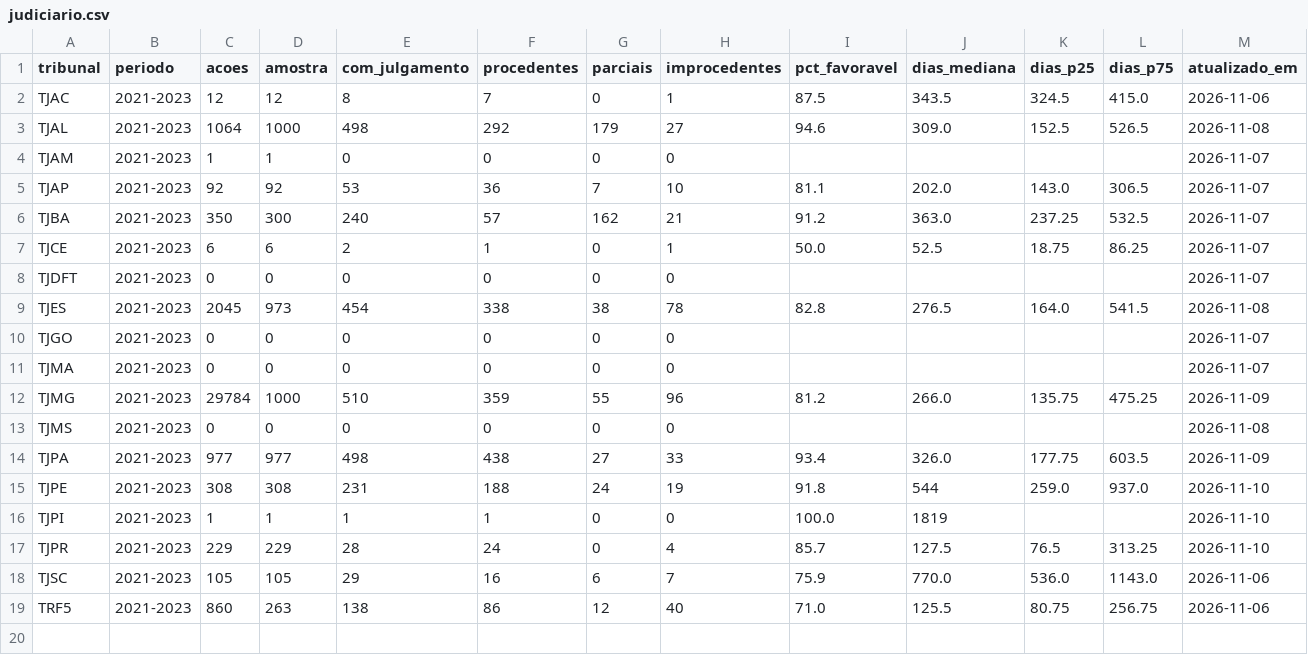
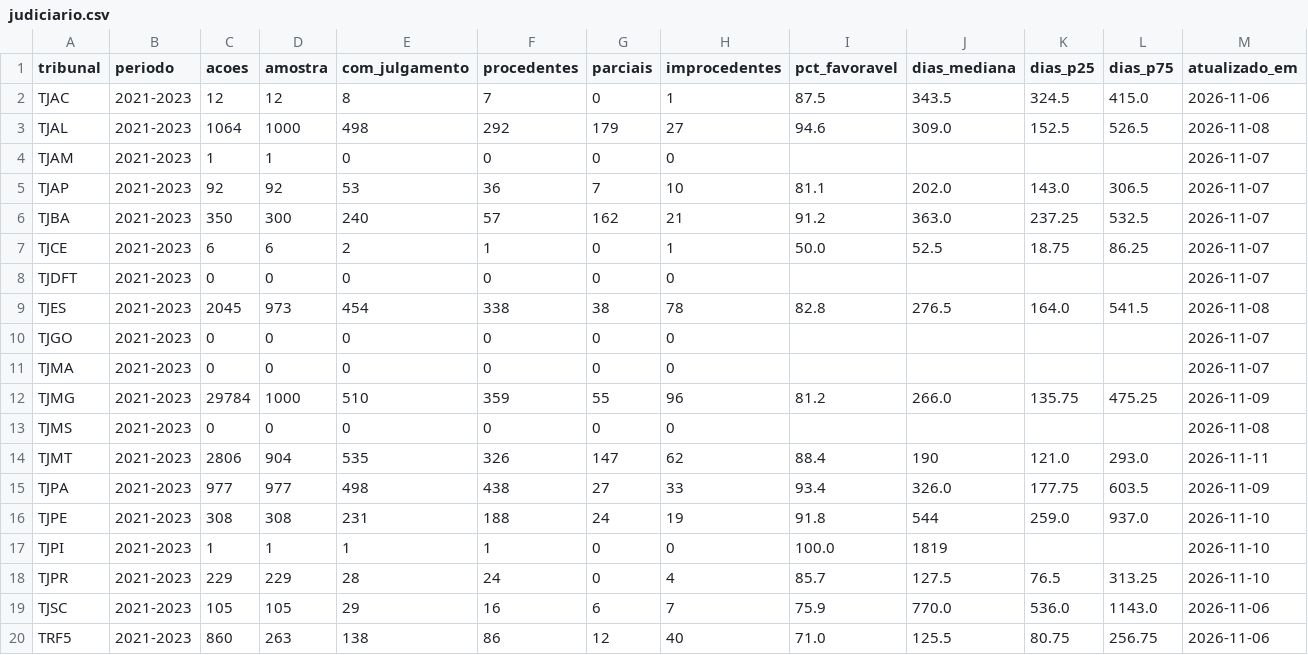
Before and after one commit to dwoloszin/remedio-judicial, a CSV file: data/judiciario.csv, drawn as a sheet.

```diff
--- a/data/judiciario.csv
+++ b/data/judiciario.csv
@@ -13,2 +13,3 @@ TJMG,2021-2023,29784,1000,510,359,55,96,81.2,266.0,135.75,475.25,2026-11-09
 TJMS,2021-2023,0,0,0,0,0,0,,,,,2026-11-08
+TJMT,2021-2023,2806,904,535,326,147,62,88.4,190,121.0,293.0,2026-11-11
 TJPA,2021-2023,977,977,498,438,27,33,93.4,326.0,177.75,603.5,2026-11-09
```
